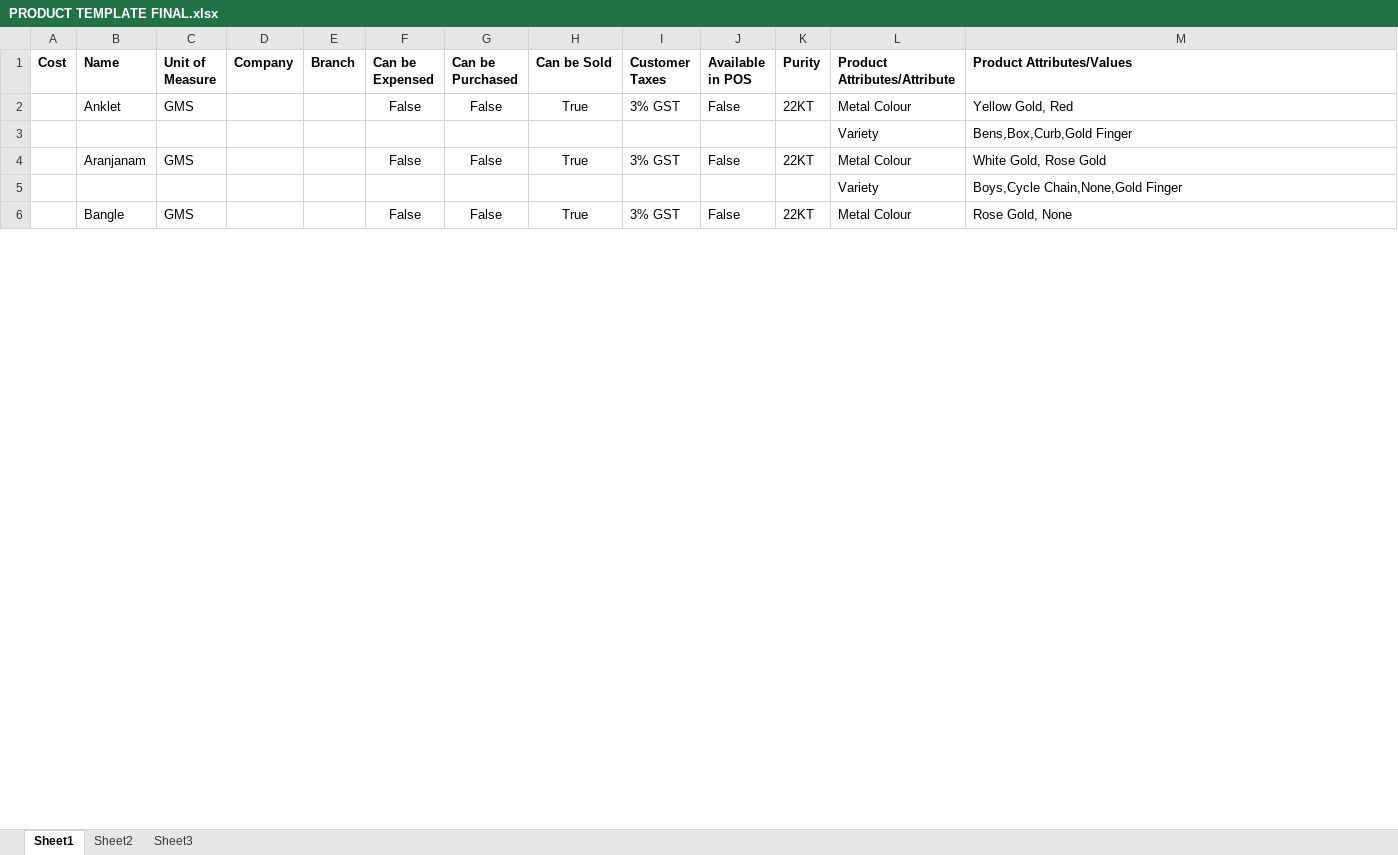
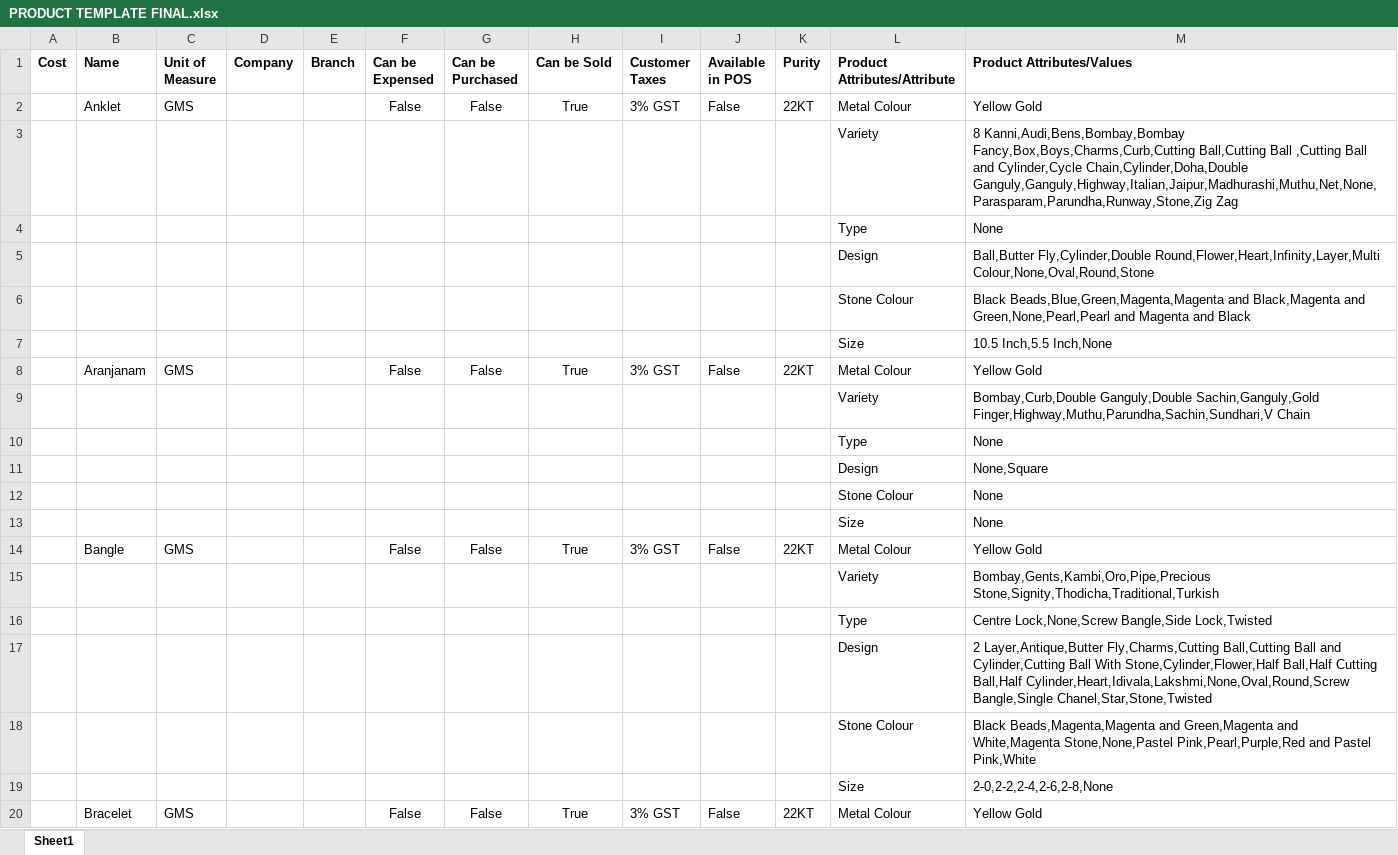
Before and after one commit to sinank-sinu/gold-jewels, an Excel workbook: em_nakshathra_jewellery/custom_product_import/data/PRODUCT TEMPLATE FINAL.xlsx, sheet Sheet1, drawn as a sheet; only a part is shown; values as stored, in another font and other column widths than the file's, no borders; addresses are those after the commit; the diff covers the shown part only; the diff names each change by its address in the sheet, - before the commit and + after, or states it on an @@ line.

```diff
--- a/em_nakshathra_jewellery/custom_product_import/data/PRODUCT TEMPLATE FINAL.xlsx (sheet Sheet1)
+++ b/em_nakshathra_jewellery/custom_product_import/data/PRODUCT TEMPLATE FINAL.xlsx (sheet Sheet1)
-sheet tab: Sheet2
-sheet tab: Sheet3
-M2 (Product Attributes/Values): Yellow Gold, Red
+M2 (Product Attributes/Values): Yellow Gold
-M3 (Product Attributes/Values): Bens,Box,Curb,Gold Finger
+M3 (Product Attributes/Values): 8 Kanni,Audi,Bens,Bombay,Bombay Fancy,Box,Boys,Charms,Curb,Cutting Ball,Cutting Ball ,Cutting Ball and Cylinder,Cycle Chain,Cylinder,Doha,Double Ganguly,Ganguly,Highway,Italian,Jaipur,Madhurashi,Muthu,Net,None,Parasparam,Parundha,Runway,Stone,Zig Zag
+row 4:  |  |  |  |  |  |  |  |  |  |  | Type | None
+row 5:  |  |  |  |  |  |  |  |  |  |  | Design | Ball,Butter Fly,Cylinder,Double Round,Flower,Heart,Infinity,Layer,Multi Colour,None,Oval,Round,Stone
+row 6:  |  |  |  |  |  |  |  |  |  |  | Stone Colour | Black Beads,Blue,Green,Magenta,Magenta and Black,Magenta and Green,None,Pearl,Pearl and Magenta and Black
+row 7:  |  |  |  |  |  |  |  |  |  |  | Size | 10.5 Inch,5.5 Inch,None
-M8 (Product Attributes/Values): White Gold, Rose Gold
+M8 (Product Attributes/Values): Yellow Gold
-M9 (Product Attributes/Values): Boys,Cycle Chain,None,Gold Finger
+M9 (Product Attributes/Values): Bombay,Curb,Double Ganguly,Double Sachin,Ganguly,Gold Finger,Highway,Muthu,Parundha,Sachin,Sundhari,V Chain
+row 10:  |  |  |  |  |  |  |  |  |  |  | Type | None
+row 11:  |  |  |  |  |  |  |  |  |  |  | Design | None,Square
+row 12:  |  |  |  |  |  |  |  |  |  |  | Stone Colour | None
+row 13:  |  |  |  |  |  |  |  |  |  |  | Size | None
-M14 (Product Attributes/Values): Rose Gold, None
+M14 (Product Attributes/Values): Yellow Gold
+row 15:  |  |  |  |  |  |  |  |  |  |  | Variety | Bombay,Gents,Kambi,Oro,Pipe,Precious Stone,Signity,Thodicha,Traditional,Turkish
+row 16:  |  |  |  |  |  |  |  |  |  |  | Type | Centre Lock,None,Screw Bangle,Side Lock,Twisted
+row 17:  |  |  |  |  |  |  |  |  |  |  | Design | 2 Layer,Antique,Butter Fly,Charms,Cutting Ball,Cutting Ball and Cylinder,Cutting Ball With Stone,Cylinder,Flower,Half Ball,Half Cutting Ball,Half Cylinder,Heart,Idivala,Lakshmi,None,Oval,Round,Screw Bangle,Single Chanel,Star,Stone,Twisted
+row 18:  |  |  |  |  |  |  |  |  |  |  | Stone Colour | Black Beads,Magenta,Magenta and Green,Magenta and White,Magenta Stone,None,Pastel Pink,Pearl,Purple,Red and Pastel Pink,White
+row 19:  |  |  |  |  |  |  |  |  |  |  | Size | 2-0,2-2,2-4,2-6,2-8,None
+row 20:  | Bracelet | GMS |  |  | False | False | True | 3% GST | False | 22KT | Metal Colour | Yellow Gold
```
Also changed, not shown: 148 added rows and 1 edited cell elsewhere in this sheet, 1 other file.
